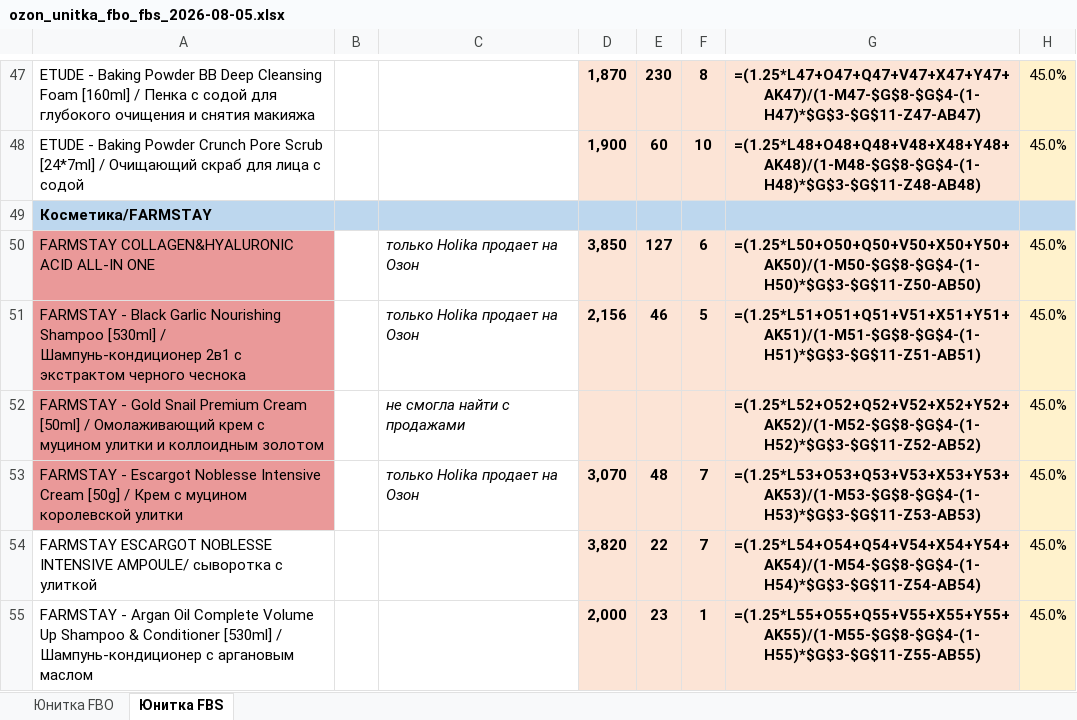
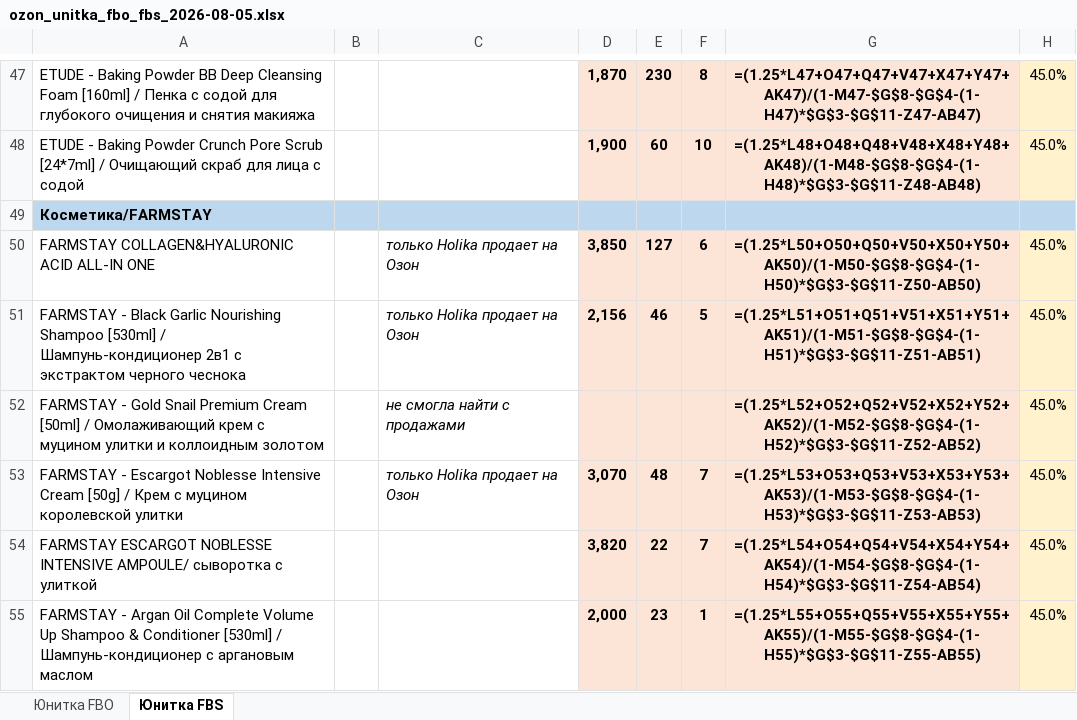
Before and after one commit to User26-2026/K-beauty-New, an Excel workbook: outputs/ozon/ozon_unitka_fbo_fbs_2026-08-05.xlsx, sheet Юнитка FBS, drawn as a sheet; only a part is shown, gaps mark what is left out; values as stored, in another font and other column widths than the file's, no borders; formulas without a stored value are shown as written; the diff covers the shown part only; the diff names each change by its address in the sheet, - before the commit and + after, or states it on an @@ line.

```diff
--- a/outputs/ozon/ozon_unitka_fbo_fbs_2026-08-05.xlsx (sheet Юнитка FBS)
+++ b/outputs/ozon/ozon_unitka_fbo_fbs_2026-08-05.xlsx (sheet Юнитка FBS)
-A50:A53 fill: #EA9999
+A50:A53 fill: none
```
Also changed, not shown: cell formats elsewhere in this sheet, sheet Юнитка FBO.
